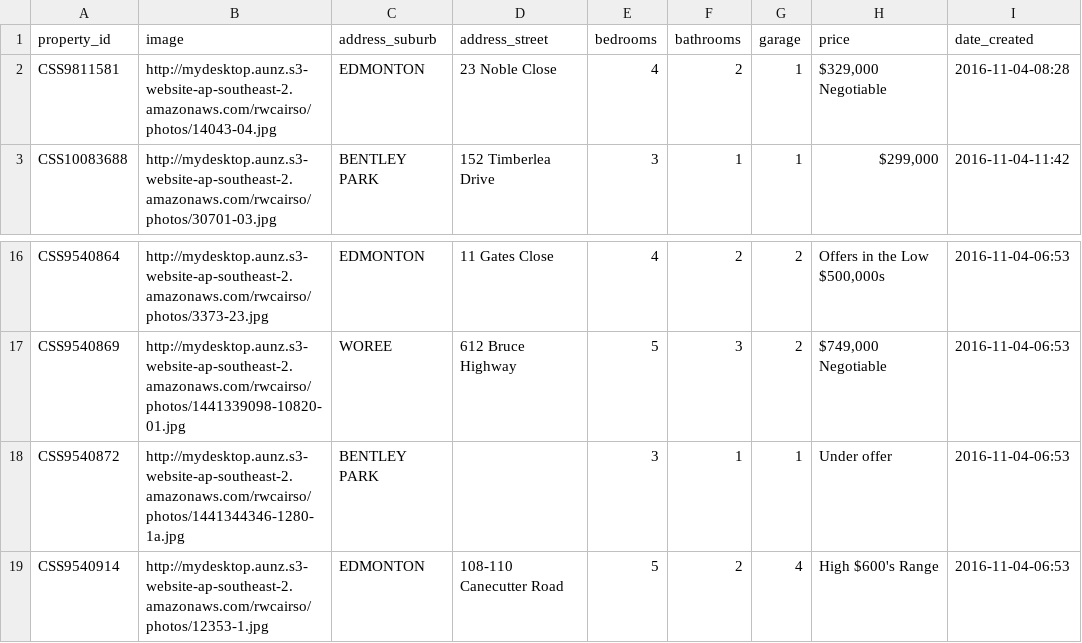
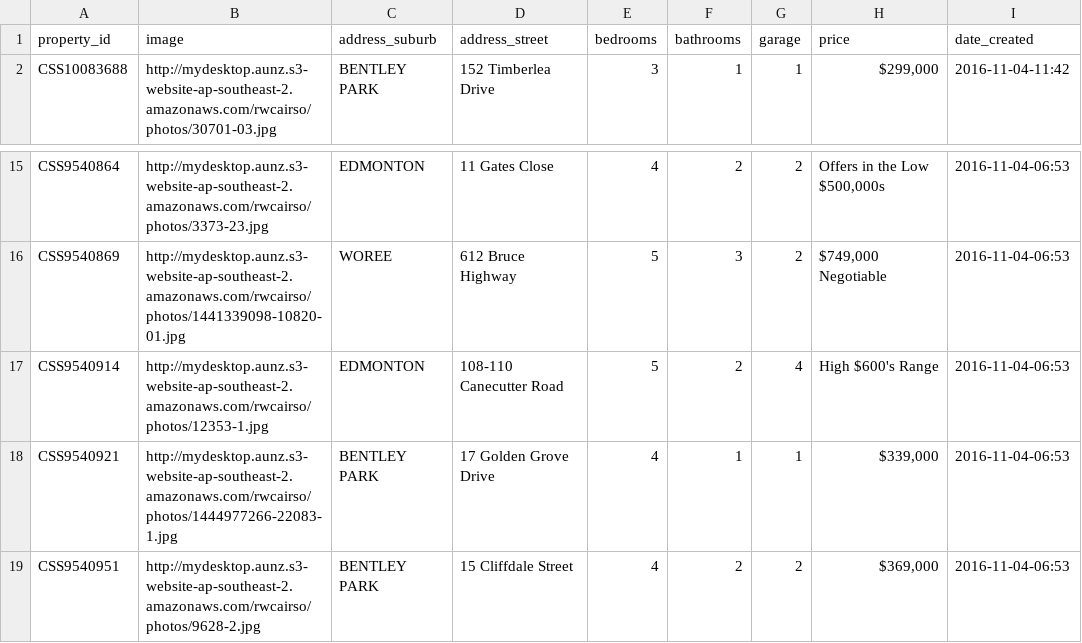
Before and after one commit to callumflack/therese-plath-realestate, a CSV file: _data/current.csv, drawn as a sheet; only a part is shown, gaps mark what is left out; the shorter side is filled out with more unchanged rows; the diff names each change by its address in the sheet, - before the commit and + after, or states it on an @@ line.

```diff
--- a/_data/current.csv
+++ b/_data/current.csv
-row 2: CSS9811581 | http://mydesktop.aunz.s3-website-ap-southeast-2.amazonaws.com/rwcairso/photos/14043-04.jpg | EDMONTON | 23 Noble Close | 4 | 2 | 1 | $329,000 Negotiable | 2016-11-04-08:28
-row 18: CSS9540872 | http://mydesktop.aunz.s3-website-ap-southeast-2.amazonaws.com/rwcairso/photos/1441344346-1280-1a.jpg | BENTLEY PARK |  | 3 | 1 | 1 | Under offer | 2016-11-04-06:53
```
Also changed, not shown: _data/sold.csv, 2 other files.
